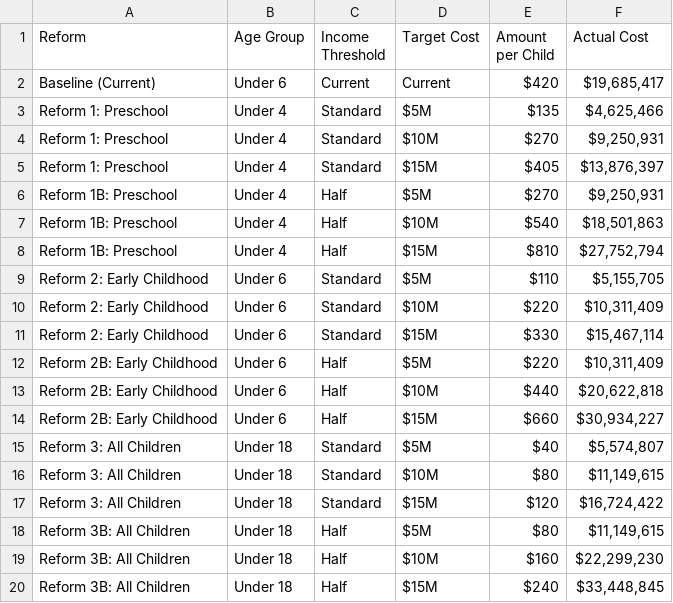
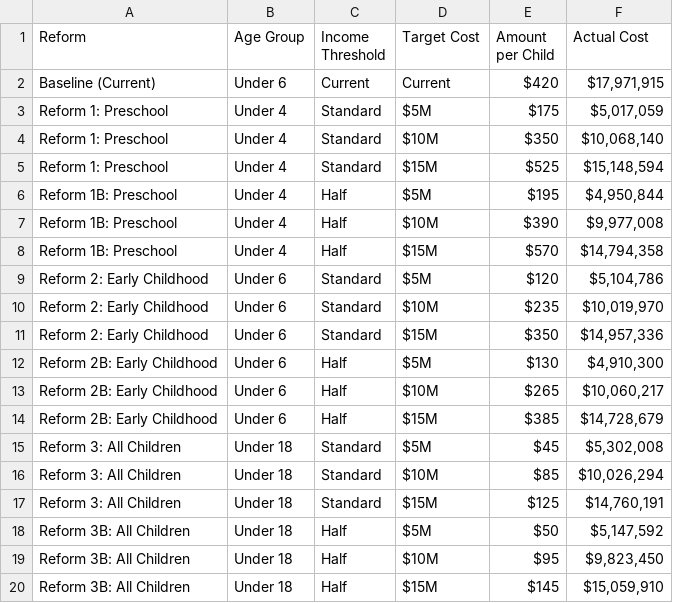
Before and after one commit to PolicyEngine/analysis-notebooks, a CSV file: us/states/dc/dc_ctc_reform_summary.csv, drawn as a sheet.

Commit message:
DC CTC reforms Fixes #82

```diff
--- a/us/states/dc/dc_ctc_reform_summary.csv
+++ b/us/states/dc/dc_ctc_reform_summary.csv
@@ -1,20 +1,20 @@
 Reform,Age Group,Income Threshold,Target Cost,Amount per Child,Actual Cost
-Baseline (Current),Under 6,Current,Current,$420,"$19,685,417"
-Reform 1: Preschool,Under 4,Standard,$5M,$135,"$4,625,466"
-Reform 1: Preschool,Under 4,Standard,$10M,$270,"$9,250,931"
-Reform 1: Preschool,Under 4,Standard,$15M,$405,"$13,876,397"
-Reform 1B: Preschool,Under 4,Half,$5M,$270,"$9,250,931"
-Reform 1B: Preschool,Under 4,Half,$10M,$540,"$18,501,863"
-Reform 1B: Preschool,Under 4,Half,$15M,$810,"$27,752,794"
-Reform 2: Early Childhood,Under 6,Standard,$5M,$110,"$5,155,705"
-Reform 2: Early Childhood,Under 6,Standard,$10M,$220,"$10,311,409"
-Reform 2: Early Childhood,Under 6,Standard,$15M,$330,"$15,467,114"
-Reform 2B: Early Childhood,Under 6,Half,$5M,$220,"$10,311,409"
-Reform 2B: Early Childhood,Under 6,Half,$10M,$440,"$20,622,818"
-Reform 2B: Early Childhood,Under 6,Half,$15M,$660,"$30,934,227"
-Reform 3: All Children,Under 18,Standard,$5M,$40,"$5,574,807"
-Reform 3: All Children,Under 18,Standard,$10M,$80,"$11,149,615"
-Reform 3: All Children,Under 18,Standard,$15M,$120,"$16,724,422"
-Reform 3B: All Children,Under 18,Half,$5M,$80,"$11,149,615"
-Reform 3B: All Children,Under 18,Half,$10M,$160,"$22,299,230"
-Reform 3B: All Children,Under 18,Half,$15M,$240,"$33,448,845"
+Baseline (Current),Under 6,Current,Current,$420,"$17,971,915"
+Reform 1: Preschool,Under 4,Standard,$5M,$175,"$5,017,059"
+Reform 1: Preschool,Under 4,Standard,$10M,$350,"$10,068,140"
+Reform 1: Preschool,Under 4,Standard,$15M,$525,"$15,148,594"
+Reform 1B: Preschool,Under 4,Half,$5M,$195,"$4,950,844"
+Reform 1B: Preschool,Under 4,Half,$10M,$390,"$9,977,008"
+Reform 1B: Preschool,Under 4,Half,$15M,$570,"$14,794,358"
+Reform 2: Early Childhood,Under 6,Standard,$5M,$120,"$5,104,786"
+Reform 2: Early Childhood,Under 6,Standard,$10M,$235,"$10,019,970"
+Reform 2: Early Childhood,Under 6,Standard,$15M,$350,"$14,957,336"
+Reform 2B: Early Childhood,Under 6,Half,$5M,$130,"$4,910,300"
+Reform 2B: Early Childhood,Under 6,Half,$10M,$265,"$10,060,217"
+Reform 2B: Early Childhood,Under 6,Half,$15M,$385,"$14,728,679"
+Reform 3: All Children,Under 18,Standard,$5M,$45,"$5,302,008"
+Reform 3: All Children,Under 18,Standard,$10M,$85,"$10,026,294"
+Reform 3: All Children,Under 18,Standard,$15M,$125,"$14,760,191"
+Reform 3B: All Children,Under 18,Half,$5M,$50,"$5,147,592"
+Reform 3B: All Children,Under 18,Half,$10M,$95,"$9,823,450"
+Reform 3B: All Children,Under 18,Half,$15M,$145,"$15,059,910"
```
Also changed, not shown: 4 other files.
